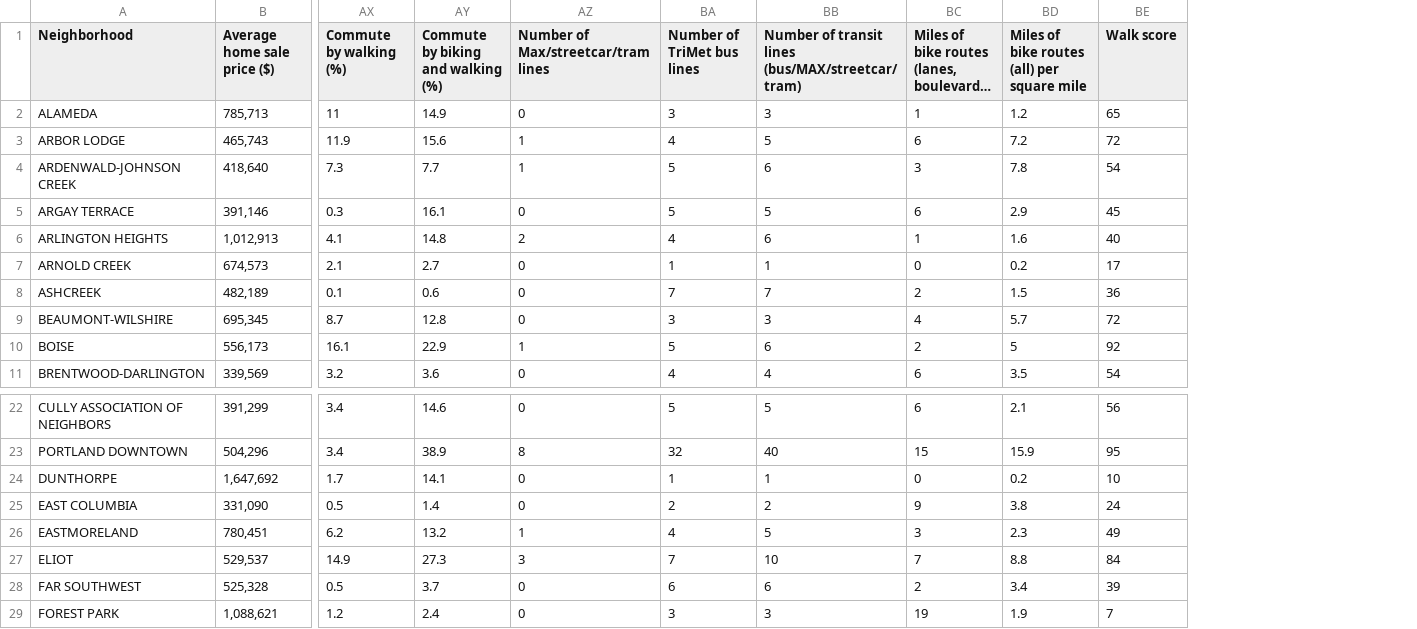
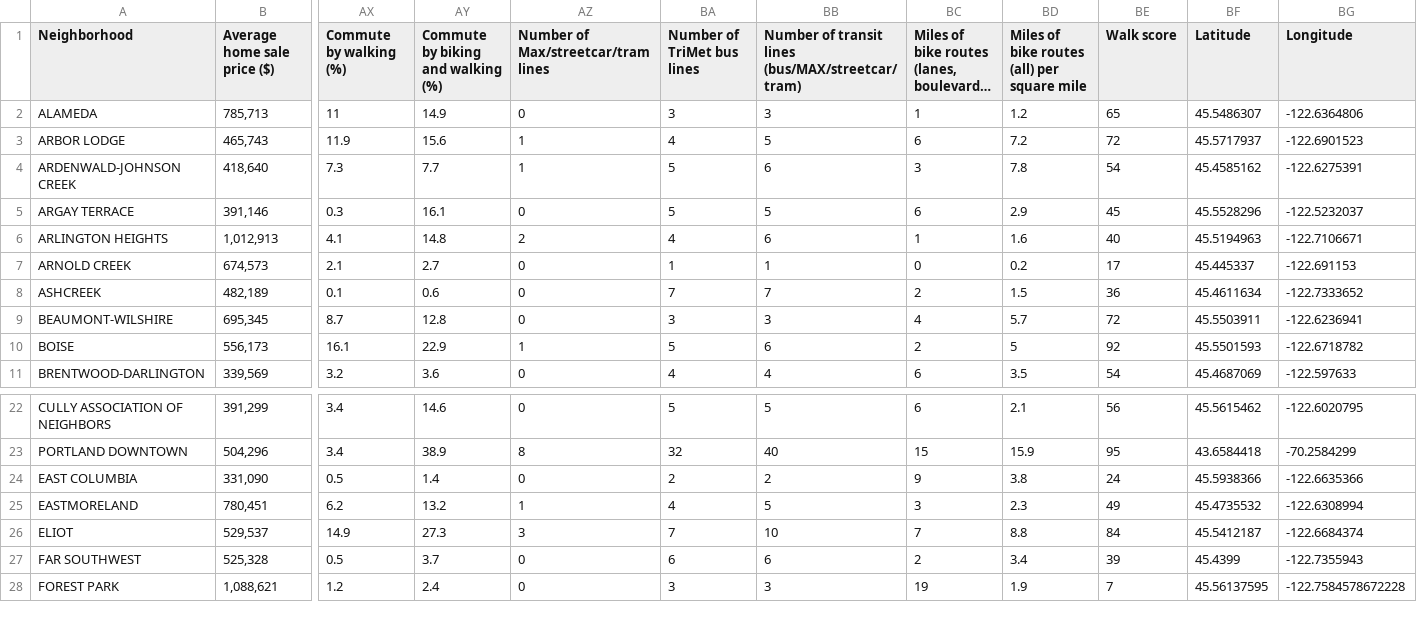
Before and after one commit to ExtraLime/Coursea_Capstone, a CSV file: pdx_hoods.csv, drawn as a sheet; only a part is shown, gaps mark what is left out; long unchanged cells end in …; removed rows and columns are numbered as before the commit, all else as after; rows hold the shown columns only; the diff names each change by its address in the sheet, - before the commit and + after, or states it on an @@ line.

```diff
--- a/pdx_hoods.csv
+++ b/pdx_hoods.csv
+column BF (Latitude), rows 2-11: 45.5486307 | 45.5717937 | 45.4585162 | 45.5528296 | 45.5194963 | 45.445337 | 45.4611634 | 45.5503911 | 45.5501593 | 45.4687069; rows 22-28: 45.5615462 | 43.6584418 | 45.5938366 | 45.4735532 | 45.5412187 | 45.4399 | 45.56137595
+column BG (Longitude), rows 2-11: -122.6364806 | -122.6901523 | -122.6275391 | -122.5232037 | -122.7106671 | -122.691153 | -122.7333652 | -122.6236941 | -122.6718782 | -122.597633; rows 22-28: -122.6020795 | -70.2584299 | -122.6635366 | -122.6308994 | -122.6684374 | -122.7355943 | -122.7584578672228
-row 24: DUNTHORPE | 1,647,692 | 1.7 | 14.1 | 0 | 1 | 1 | 0 | 0.2 | 10
```
Also changed, not shown: 1 other file.
